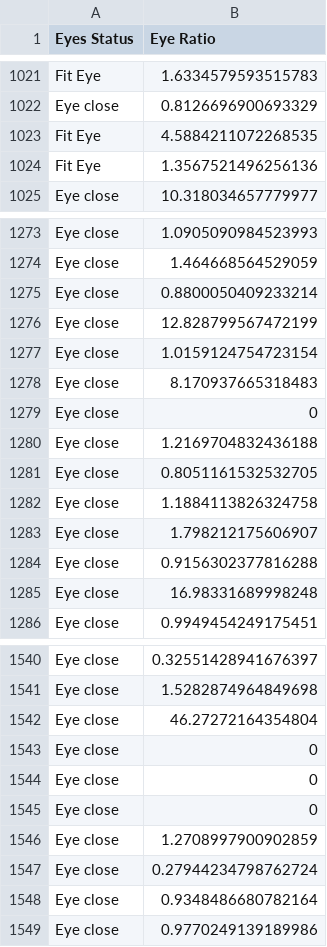
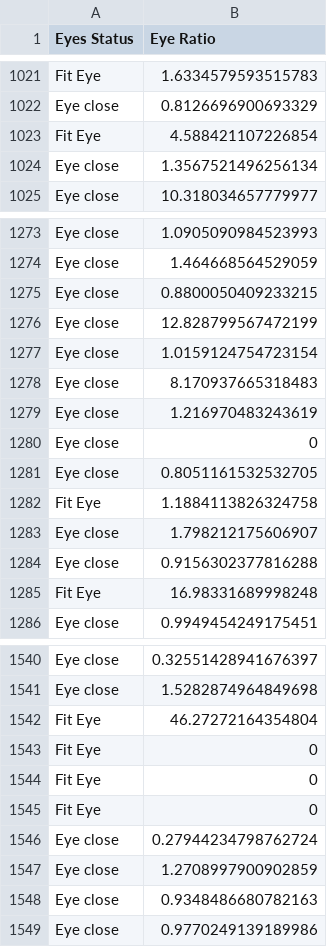
Before and after one commit to iqbaalynsyh234/detectionfatique, a CSV file: hasil_ratio_coba.csv, drawn as a sheet; only a part is shown, gaps mark what is left out; the diff covers the shown part only.

```diff
--- a/hasil_ratio_coba.csv
+++ b/hasil_ratio_coba.csv
@@ -1022,4 +1022,4 @@ Fit Eye,1.6334579593515783
 Eye close,0.8126696900693329
-Fit Eye,4.5884211072268535
-Fit Eye,1.3567521496256136
+Fit Eye,4.588421107226854
+Eye close,1.3567521496256134
 Eye close,10.318034657779977
@@ -1274,3 +1274,3 @@ Eye close,1.0905090984523993
 Eye close,1.464668564529059
-Eye close,0.8800050409233214
+Eye close,0.8800050409233215
 Eye close,12.828799567472199
@@ -1278,9 +1278,9 @@ Eye close,1.0159124754723154
 Eye close,8.170937665318483
+Eye close,1.216970483243619
 Eye close,0
-Eye close,1.2169704832436188
 Eye close,0.8051161532532705
-Eye close,1.1884113826324758
+Fit Eye,1.1884113826324758
 Eye close,1.798212175606907
 Eye close,0.9156302377816288
-Eye close,16.98331689998248
+Fit Eye,16.98331689998248
 Eye close,0.9949454249175451
@@ -1541,9 +1541,9 @@ Eye close,0.32551428941676397
 Eye close,1.5282874964849698
-Eye close,46.27272164354804
-Eye close,0
-Eye close,0
-Eye close,0
-Eye close,1.2708997900902859
+Fit Eye,46.27272164354804
+Fit Eye,0
+Fit Eye,0
+Fit Eye,0
 Eye close,0.27944234798762724
-Eye close,0.9348486680782164
+Eye close,1.2708997900902859
+Eye close,0.9348486680782163
 Eye close,0.9770249139189986
```
Also changed, not shown: 14 added rows, 13 removed rows, 26 moved rows and 74 edited cells elsewhere in this file, 3 other files.
